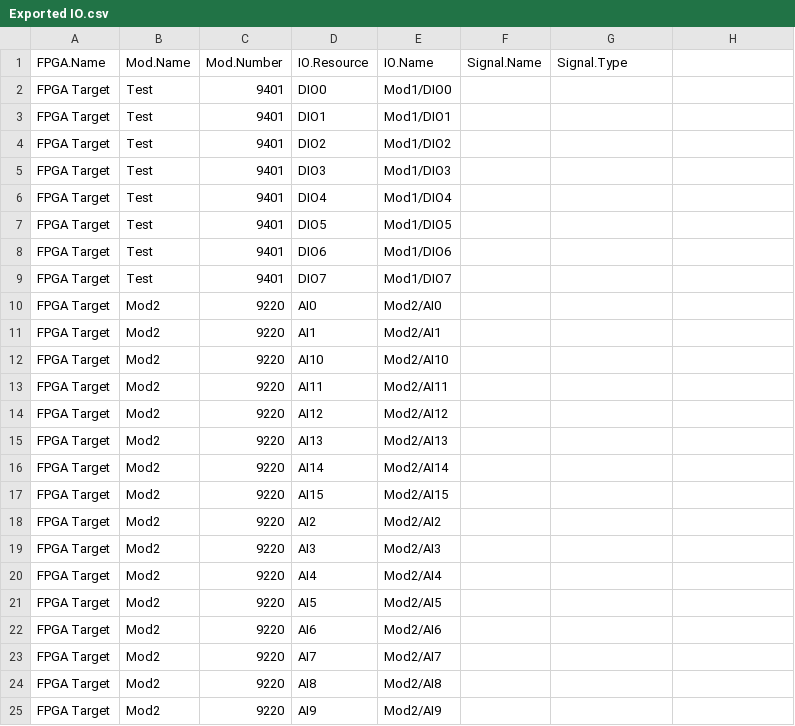
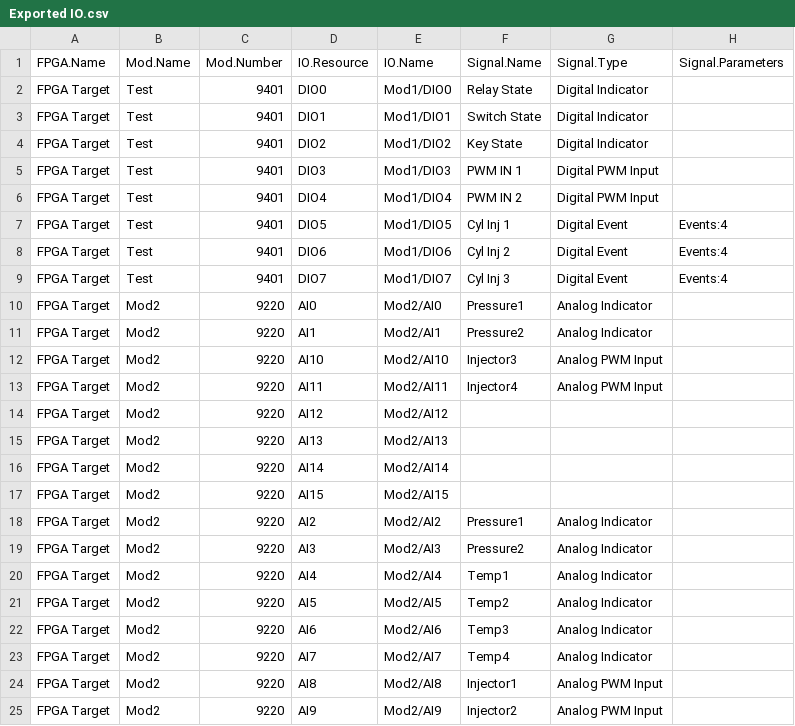
Before and after one commit to NIVeriStandAdd-Ons/VeriStand-FPGA-Generation-Wizard, a CSV file: Exported IO.csv, drawn as a sheet; only a part is shown; the diff covers the shown part only.

```diff
--- a/Exported IO.csv
+++ b/Exported IO.csv
@@ -1,13 +1,13 @@
-FPGA.Name,Mod.Name,Mod.Number,IO.Resource,IO.Name,Signal.Name,Signal.Type
-FPGA Target,Test,9401,DIO0,Mod1/DIO0,,
-FPGA Target,Test,9401,DIO1,Mod1/DIO1,,
-FPGA Target,Test,9401,DIO2,Mod1/DIO2,,
-FPGA Target,Test,9401,DIO3,Mod1/DIO3,,
-FPGA Target,Test,9401,DIO4,Mod1/DIO4,,
-FPGA Target,Test,9401,DIO5,Mod1/DIO5,,
-FPGA Target,Test,9401,DIO6,Mod1/DIO6,,
-FPGA Target,Test,9401,DIO7,Mod1/DIO7,,
-FPGA Target,Mod2,9220,AI0,Mod2/AI0,,
-FPGA Target,Mod2,9220,AI1,Mod2/AI1,,
-FPGA Target,Mod2,9220,AI10,Mod2/AI10,,
-FPGA Target,Mod2,9220,AI11,Mod2/AI11,,
+FPGA.Name,Mod.Name,Mod.Number,IO.Resource,IO.Name,Signal.Name,Signal.Type,Signal.Parameters
+FPGA Target,Test,9401,DIO0,Mod1/DIO0,Relay State,Digital Indicator,
+FPGA Target,Test,9401,DIO1,Mod1/DIO1,Switch State,Digital Indicator,
+FPGA Target,Test,9401,DIO2,Mod1/DIO2,Key State,Digital Indicator,
+FPGA Target,Test,9401,DIO3,Mod1/DIO3,PWM IN 1,Digital PWM Input,
+FPGA Target,Test,9401,DIO4,Mod1/DIO4,PWM IN 2,Digital PWM Input,
+FPGA Target,Test,9401,DIO5,Mod1/DIO5,Cyl Inj 1,Digital Event,Events:4
+FPGA Target,Test,9401,DIO6,Mod1/DIO6,Cyl Inj 2,Digital Event,Events:4
+FPGA Target,Test,9401,DIO7,Mod1/DIO7,Cyl Inj 3,Digital Event,Events:4
+FPGA Target,Mod2,9220,AI0,Mod2/AI0,Pressure1,Analog Indicator,
+FPGA Target,Mod2,9220,AI1,Mod2/AI1,Pressure2,Analog Indicator,
+FPGA Target,Mod2,9220,AI10,Mod2/AI10,Injector3,Analog PWM Input,
+FPGA Target,Mod2,9220,AI11,Mod2/AI11,Injector4,Analog PWM Input,
@@ -18,8 +18,8 @@ FPGA Target,Mod2,9220,AI15,Mod2/AI15,,
-FPGA Target,Mod2,9220,AI2,Mod2/AI2,,
-FPGA Target,Mod2,9220,AI3,Mod2/AI3,,
-FPGA Target,Mod2,9220,AI4,Mod2/AI4,,
-FPGA Target,Mod2,9220,AI5,Mod2/AI5,,
-FPGA Target,Mod2,9220,AI6,Mod2/AI6,,
-FPGA Target,Mod2,9220,AI7,Mod2/AI7,,
-FPGA Target,Mod2,9220,AI8,Mod2/AI8,,
-FPGA Target,Mod2,9220,AI9,Mod2/AI9,,
+FPGA Target,Mod2,9220,AI2,Mod2/AI2,Pressure1,Analog Indicator,
+FPGA Target,Mod2,9220,AI3,Mod2/AI3,Pressure2,Analog Indicator,
+FPGA Target,Mod2,9220,AI4,Mod2/AI4,Temp1,Analog Indicator,
+FPGA Target,Mod2,9220,AI5,Mod2/AI5,Temp2,Analog Indicator,
+FPGA Target,Mod2,9220,AI6,Mod2/AI6,Temp3,Analog Indicator,
+FPGA Target,Mod2,9220,AI7,Mod2/AI7,Temp4,Analog Indicator,
+FPGA Target,Mod2,9220,AI8,Mod2/AI8,Injector1,Analog PWM Input,
+FPGA Target,Mod2,9220,AI9,Mod2/AI9,Injector2,Analog PWM Input,
```
Also changed, not shown: 8 added rows and 62 edited cells elsewhere in this file, 42 other files.
